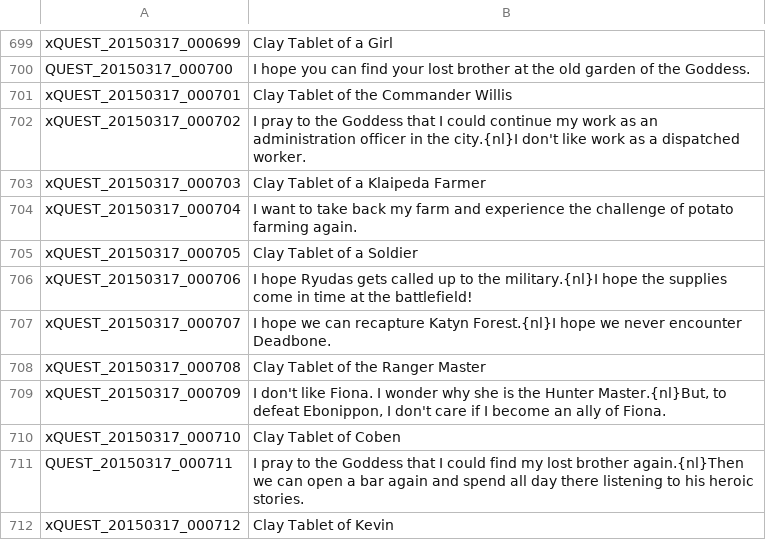
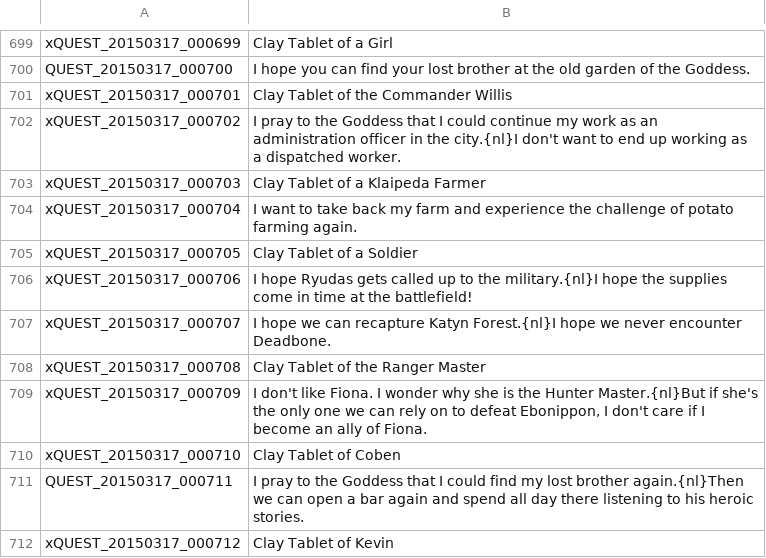
Before and after one commit to MystesofEternity/EnglishTranslation, a TSV file: QUEST.tsv, drawn as a sheet; only a part is shown, gaps mark what is left out.

```diff
--- a/QUEST.tsv
+++ b/QUEST.tsv
@@ -701,3 +701,3 @@ QUEST_20150317_000700	I hope you can find your lost brother at the old garden of
 xQUEST_20150317_000701	Clay Tablet of the Commander Willis
-xQUEST_20150317_000702	I pray to the Goddess that I could continue my work as an administration officer in the city.{nl}I don't like work as a dispatched worker.
+xQUEST_20150317_000702	I pray to the Goddess that I could continue my work as an administration officer in the city.{nl}I don't want to end up working as a dispatched worker.
 xQUEST_20150317_000703	Clay Tablet of a Klaipeda Farmer
@@ -708,3 +708,3 @@ xQUEST_20150317_000707	I hope we can recapture Katyn Forest.{nl}I hope we never
 xQUEST_20150317_000708	Clay Tablet of the Ranger Master
-xQUEST_20150317_000709	I don't like Fiona. I wonder why she is the Hunter Master.{nl}But, to defeat Ebonippon, I don't care if I become an ally of Fiona.
+xQUEST_20150317_000709	I don't like Fiona. I wonder why she is the Hunter Master.{nl}But if she's the only one we can rely on to defeat Ebonippon, I don't care if I become an ally of Fiona.
 xQUEST_20150317_000710	Clay Tablet of Coben
```
Also changed, not shown: 1 other file.
